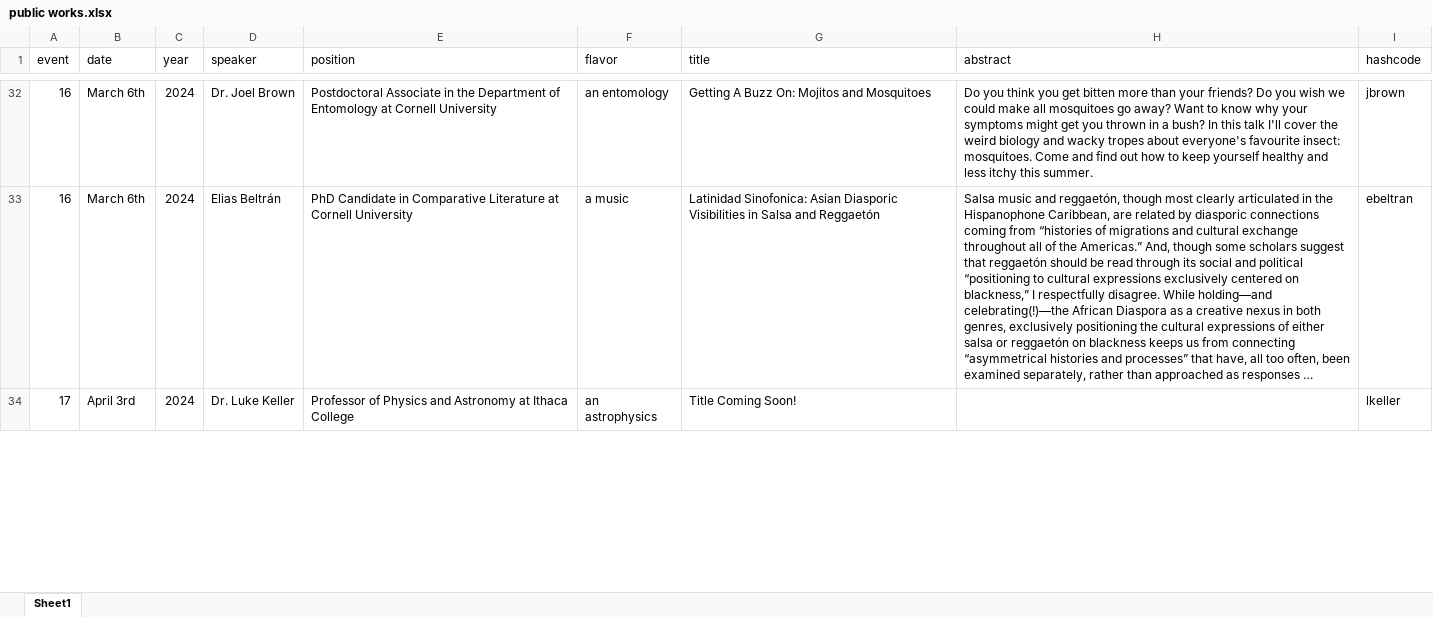
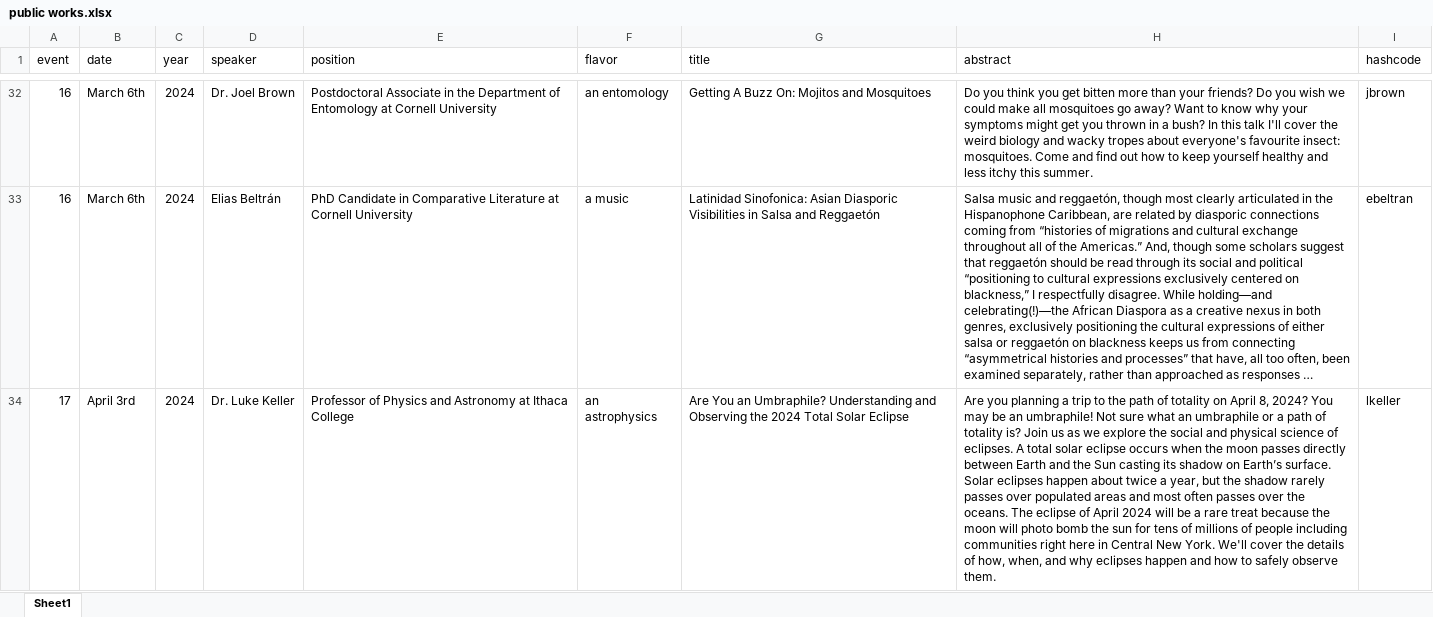
Before and after one commit to ithacapublicworks/ithacapublicworks.github.io, an Excel workbook: generator/public works.xlsx, sheet Sheet1, drawn as a sheet; only a part is shown, gaps mark what is left out; long unchanged cells end in …; values as stored, in another font and other column widths than the file's, no borders; the diff covers the shown part only; the diff names each change by its address in the sheet, - before the commit and + after, or states it on an @@ line.

Commit message:
added April abstracts

```diff
--- a/generator/public works.xlsx (sheet Sheet1)
+++ b/generator/public works.xlsx (sheet Sheet1)
-G34 (title): Title Coming Soon!
+G34 (title): Are You an Umbraphile? Understanding and Observing the 2024 Total Solar Eclipse
-H34 (abstract): (empty)
+H34 (abstract): Are you planning a trip to the path of totality on April 8, 2024? You may be an umbraphile! Not sure what an umbraphile or a path of totality is? Join us as we explore the social and physical science of eclipses. A total solar eclipse occurs when the moon passes directly between Earth and the Sun casting its shadow on Earth’s surface. Solar eclipses happen about twice a year, but the shadow rarely passes over populated areas and most often passes over the oceans. The eclipse of April 2024 will be a rare treat because the moon will photo bomb the sun for tens of millions of people including communities right here in Central New York. We'll cover the details of how, when, and why eclipses happen and how to safely observe them.
```
Also changed, not shown: 2 edited cells elsewhere in this sheet, 2 other files.
